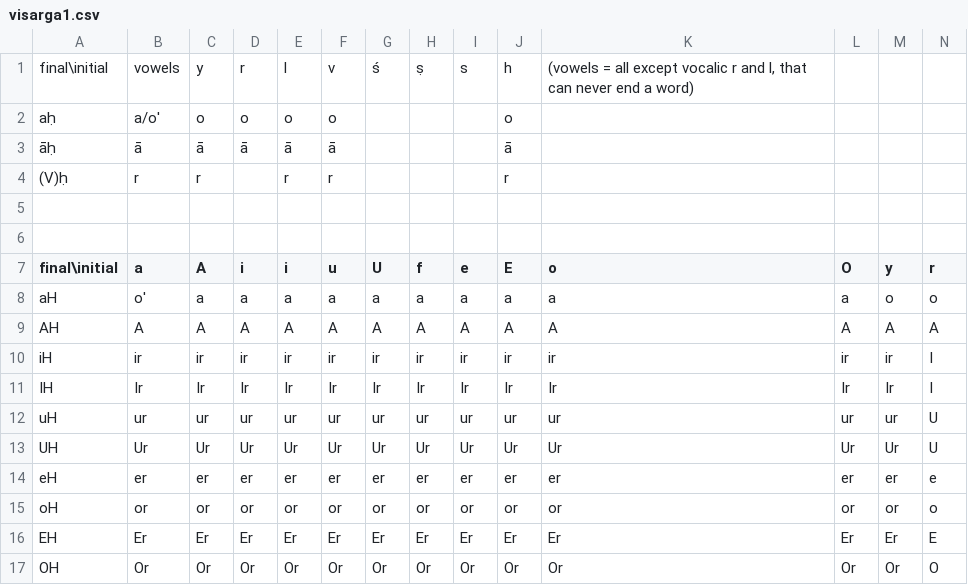
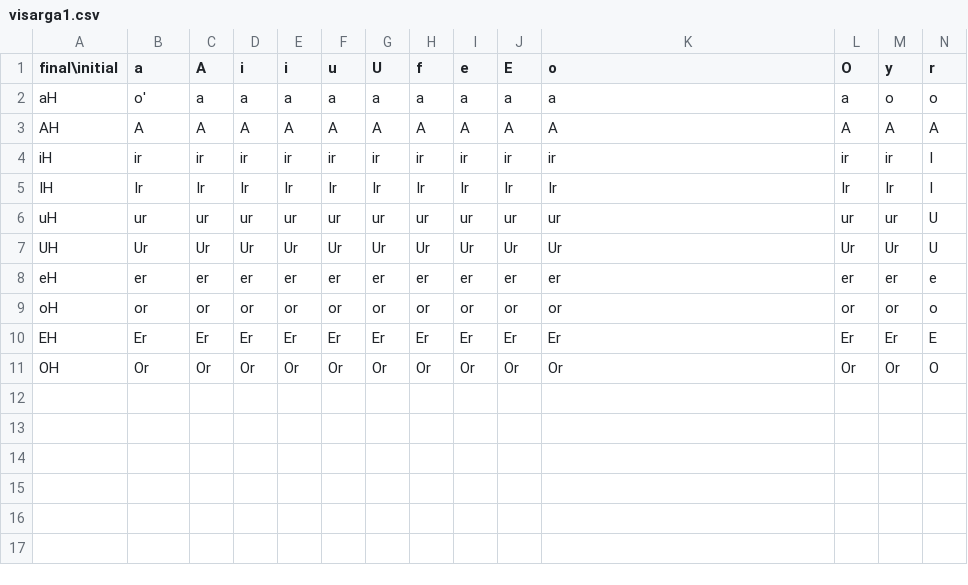
Before and after one commit to buda-base/sandhi-engine, a CSV file: resources/sanskrit_sandhi_charts/csv/visarga1.csv, drawn as a sheet; only a part is shown; rows hold the shown columns only; the diff names each change by its address in the sheet, - before the commit and + after, or states it on an @@ line.

```diff
--- a/resources/sanskrit_sandhi_charts/csv/visarga1.csv
+++ b/resources/sanskrit_sandhi_charts/csv/visarga1.csv
-row 1: final\initial | vowels | y | r | l | v | ś | ṣ | s | h | (vowels = all except vocalic r and l, that can never end a word)
-row 2: aḥ | a/o' | o | o | o | o |  |  |  | o
-row 3: āḥ | ā | ā | ā | ā | ā |  |  |  | ā
-row 4: (V)ḥ | r | r |  | r | r |  |  |  | r
-row 5: (empty)
-row 6: (empty)
```
Also changed, not shown: resources/sanskrit_sandhi_charts/csv/consonants1_vowels.csv, resources/sanskrit_sandhi_charts/csv/consonants2.csv, 9 other files.
